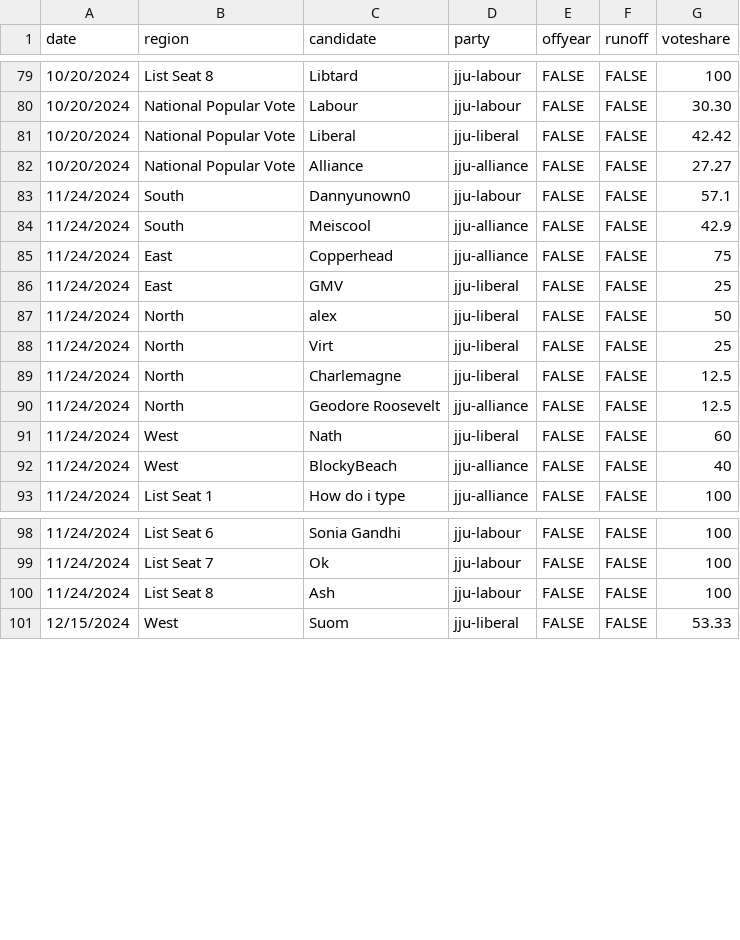
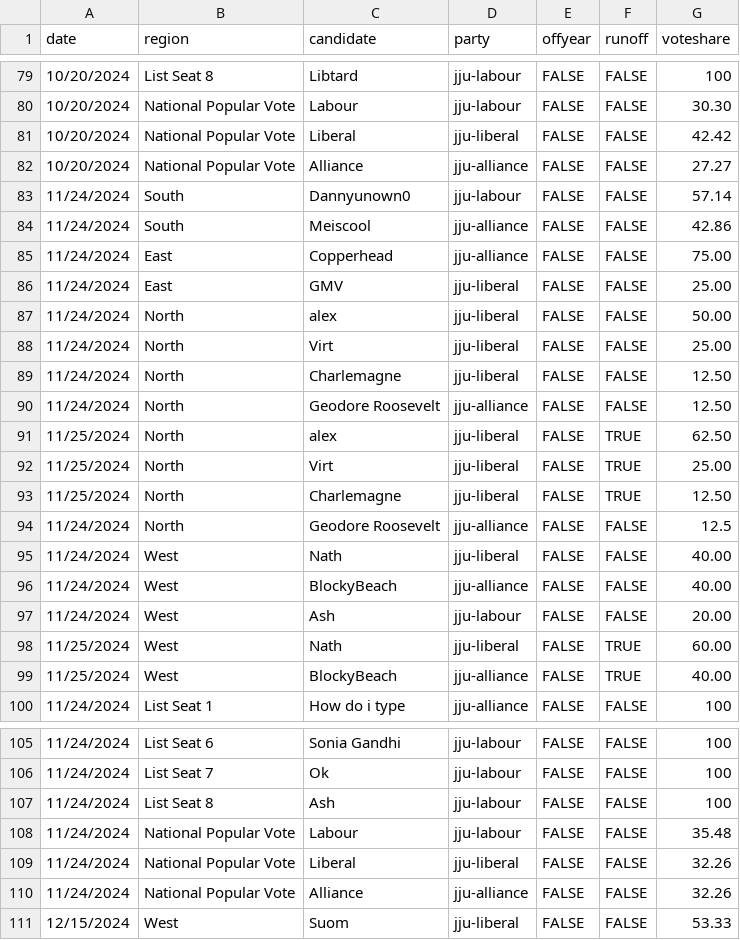
Before and after one commit to jacksonjude/USA-Election-Map, a CSV file: csv-sources/jju-past-house.csv, drawn as a sheet; only a part is shown, gaps mark what is left out; the diff covers the shown part only.

Commit message:
Complete 2024-11 house data

```diff
--- a/csv-sources/jju-past-house.csv
+++ b/csv-sources/jju-past-house.csv
@@ -82,12 +82,19 @@ date,region,candidate,party,offyear,runoff,voteshare
 10/20/2024,National Popular Vote,Alliance,jju-alliance,FALSE,FALSE,27.27
-11/24/2024,South,Dannyunown0,jju-labour,FALSE,FALSE,57.1
-11/24/2024,South,Meiscool,jju-alliance,FALSE,FALSE,42.9
-11/24/2024,East,Copperhead,jju-alliance,FALSE,FALSE,75
-11/24/2024,East,GMV,jju-liberal,FALSE,FALSE,25
-11/24/2024,North,alex,jju-liberal,FALSE,FALSE,50
-11/24/2024,North,Virt,jju-liberal,FALSE,FALSE,25
-11/24/2024,North,Charlemagne,jju-liberal,FALSE,FALSE,12.5
+11/24/2024,South,Dannyunown0,jju-labour,FALSE,FALSE,57.14
+11/24/2024,South,Meiscool,jju-alliance,FALSE,FALSE,42.86
+11/24/2024,East,Copperhead,jju-alliance,FALSE,FALSE,75.00
+11/24/2024,East,GMV,jju-liberal,FALSE,FALSE,25.00
+11/24/2024,North,alex,jju-liberal,FALSE,FALSE,50.00
+11/24/2024,North,Virt,jju-liberal,FALSE,FALSE,25.00
+11/24/2024,North,Charlemagne,jju-liberal,FALSE,FALSE,12.50
+11/24/2024,North,Geodore Roosevelt,jju-alliance,FALSE,FALSE,12.50
+11/25/2024,North,alex,jju-liberal,FALSE,TRUE,62.50
+11/25/2024,North,Virt,jju-liberal,FALSE,TRUE,25.00
+11/25/2024,North,Charlemagne,jju-liberal,FALSE,TRUE,12.50
 11/24/2024,North,Geodore Roosevelt,jju-alliance,FALSE,FALSE,12.5
-11/24/2024,West,Nath,jju-liberal,FALSE,FALSE,60
-11/24/2024,West,BlockyBeach,jju-alliance,FALSE,FALSE,40
+11/24/2024,West,Nath,jju-liberal,FALSE,FALSE,40.00
+11/24/2024,West,BlockyBeach,jju-alliance,FALSE,FALSE,40.00
+11/24/2024,West,Ash,jju-labour,FALSE,FALSE,20.00
+11/25/2024,West,Nath,jju-liberal,FALSE,TRUE,60.00
+11/25/2024,West,BlockyBeach,jju-alliance,FALSE,TRUE,40.00
 11/24/2024,List Seat 1,How do i type,jju-alliance,FALSE,FALSE,100
@@ -100,2 +107,5 @@ date,region,candidate,party,offyear,runoff,voteshare
 11/24/2024,List Seat 8,Ash,jju-labour,FALSE,FALSE,100
+11/24/2024,National Popular Vote,Labour,jju-labour,FALSE,FALSE,35.48
+11/24/2024,National Popular Vote,Liberal,jju-liberal,FALSE,FALSE,32.26
+11/24/2024,National Popular Vote,Alliance,jju-alliance,FALSE,FALSE,32.26
 12/15/2024,West,Suom,jju-liberal,FALSE,FALSE,53.33
```
Also changed, not shown: 4 edited cells elsewhere in this file.
